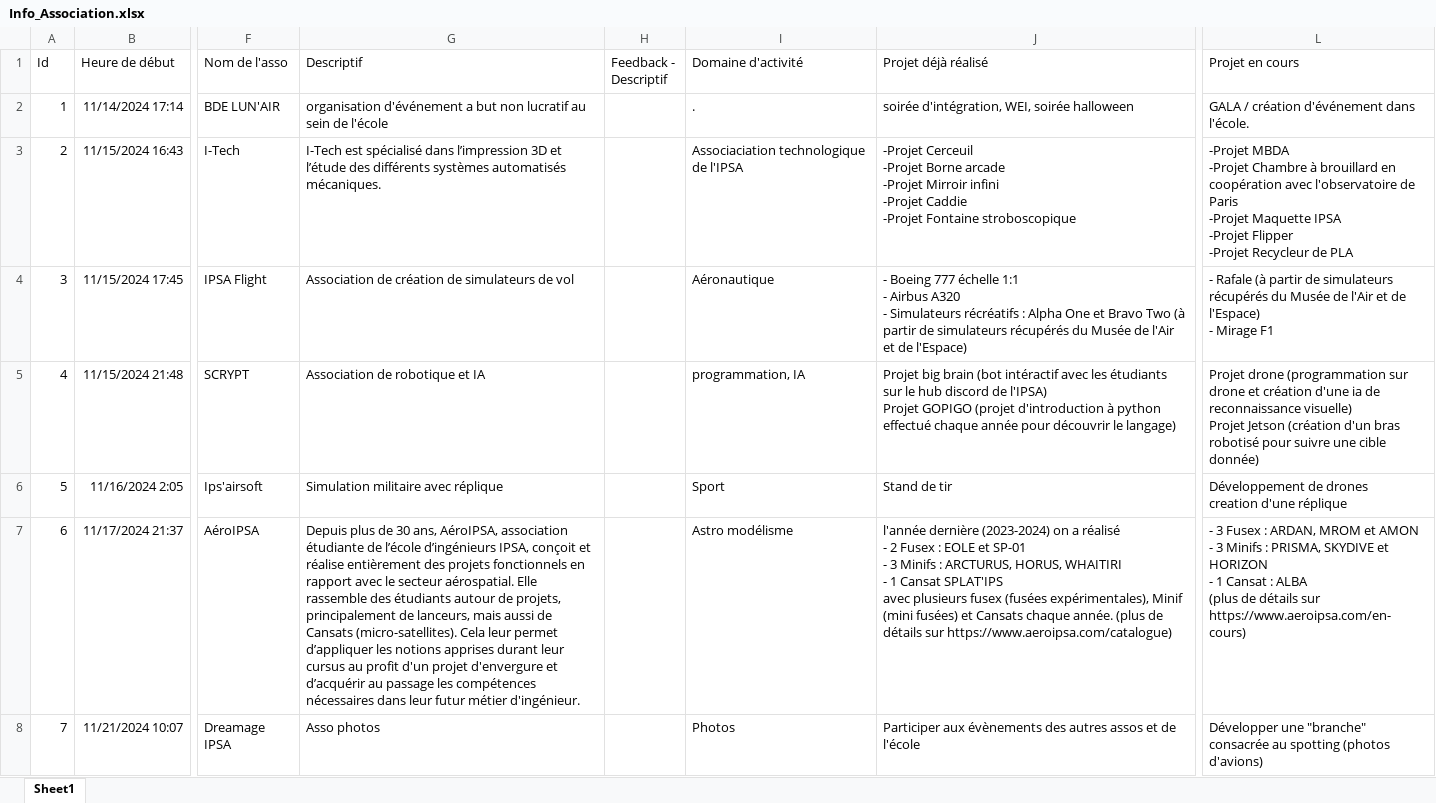
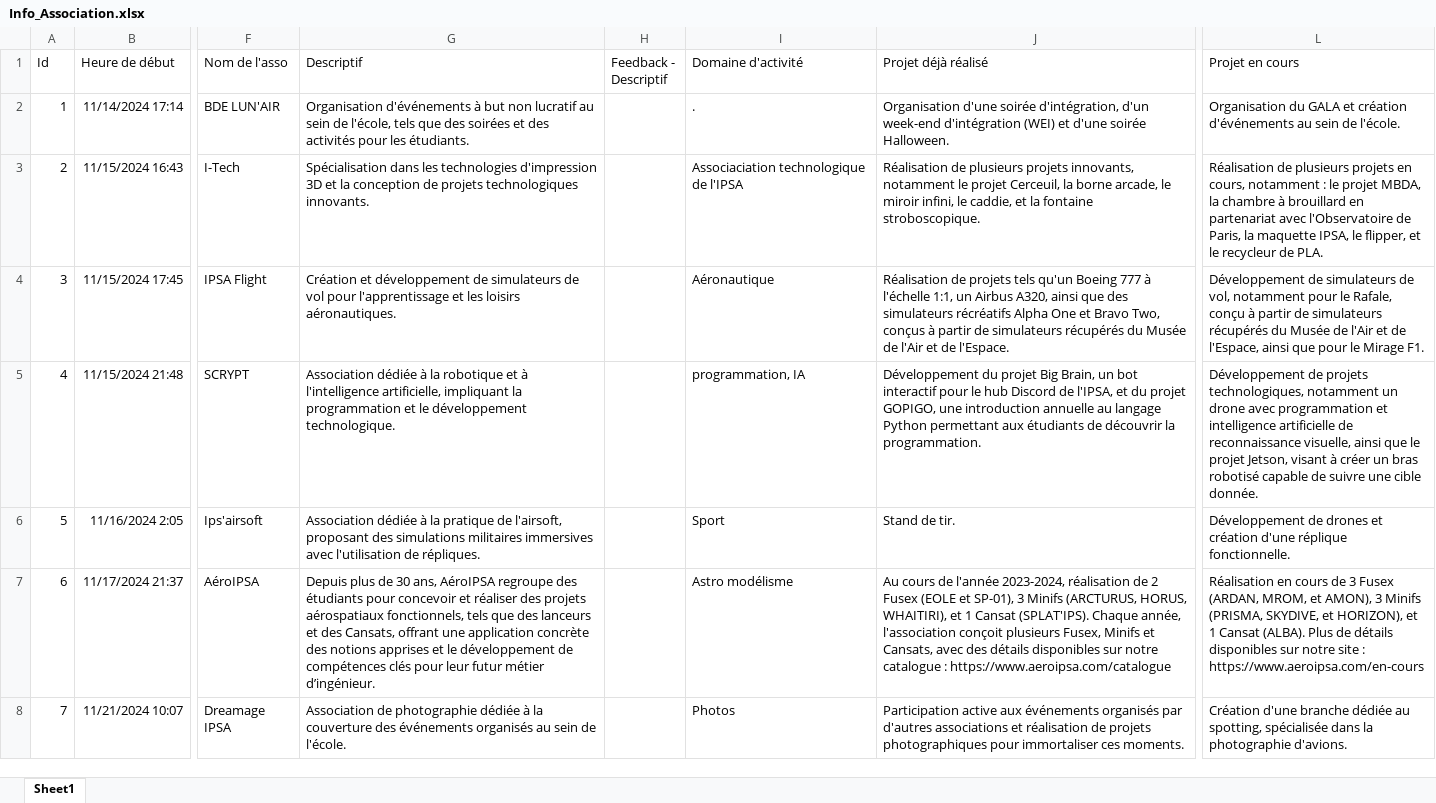
Before and after one commit to Timi230/PMI_GuideIPSA, an Excel workbook: Info_Association.xlsx, sheet Sheet1, drawn as a sheet; only a part is shown, gaps mark what is left out; values as stored, in another font and other column widths than the file's, no borders; table styles not drawn; ↵ is a line break in a cell; the diff names each change by its address in the sheet, - before the commit and + after, or states it on an @@ line.

Commit message:
text standardisation

```diff
--- a/Info_Association.xlsx (sheet Sheet1)
+++ b/Info_Association.xlsx (sheet Sheet1)
-G2 (Descriptif): organisation d'événement a but non lucratif au sein de l'école
+G2 (Descriptif): Organisation d'événements à but non lucratif au sein de l'école, tels que des soirées et des activités pour les étudiants.
-J2 (Projet déjà réalisé): soirée d'intégration, WEI, soirée halloween
+J2 (Projet déjà réalisé): Organisation d'une soirée d'intégration, d'un week-end d'intégration (WEI) et d'une soirée Halloween.
-L2 (Projet en cours): GALA / création d'événement dans l'école.
+L2 (Projet en cours): Organisation du GALA et création d'événements au sein de l'école.
-G3 (Descriptif): I-Tech est spécialisé dans l’impression 3D et l’étude des différents systèmes automatisés mécaniques.
+G3 (Descriptif): Spécialisation dans les technologies d'impression 3D et la conception de projets technologiques innovants.
-J3 (Projet déjà réalisé): -Projet Cerceuil ↵ -Projet Borne arcade ↵ -Projet Mirroir infini ↵ -Projet Caddie ↵ -Projet Fontaine stroboscopique
+J3 (Projet déjà réalisé): Réalisation de plusieurs projets innovants, notamment le projet Cerceuil, la borne arcade, le miroir infini, le caddie, et la fontaine stroboscopique.
-L3 (Projet en cours): -Projet MBDA ↵ -Projet Chambre à brouillard en coopération avec l'observatoire de Paris ↵ -Projet Maquette IPSA ↵ -Projet Flipper ↵ -Projet Recycleur de PLA
+L3 (Projet en cours): Réalisation de plusieurs projets en cours, notamment : le projet MBDA, la chambre à brouillard en partenariat avec l'Observatoire de Paris, la maquette IPSA, le flipper, et le recycleur de PLA.
-G4 (Descriptif): Association de création de simulateurs de vol
+G4 (Descriptif): Création et développement de simulateurs de vol pour l'apprentissage et les loisirs aéronautiques.
-J4 (Projet déjà réalisé): - Boeing 777 échelle 1:1 ↵ - Airbus A320 ↵ - Simulateurs récréatifs : Alpha One et Bravo Two (à partir de simulateurs récupérés du Musée de l'Air et de l'Espace)
+J4 (Projet déjà réalisé): Réalisation de projets tels qu'un Boeing 777 à l'échelle 1:1, un Airbus A320, ainsi que des simulateurs récréatifs Alpha One et Bravo Two, conçus à partir de simulateurs récupérés du Musée de l'Air et de l'Espace.
-L4 (Projet en cours): - Rafale (à partir de simulateurs récupérés du Musée de l'Air et de l'Espace) ↵ - Mirage F1
+L4 (Projet en cours): Développement de simulateurs de vol, notamment pour le Rafale, conçu à partir de simulateurs récupérés du Musée de l'Air et de l'Espace, ainsi que pour le Mirage F1.
-G5 (Descriptif): Association de robotique et IA
+G5 (Descriptif): Association dédiée à la robotique et à l'intelligence artificielle, impliquant la programmation et le développement technologique.
-J5 (Projet déjà réalisé): Projet big brain (bot intéractif avec les étudiants sur le hub discord de l'IPSA) ↵ Projet GOPIGO (projet d'introduction à python effectué chaque année pour découvrir le langage)
+J5 (Projet déjà réalisé): Développement du projet Big Brain, un bot interactif pour le hub Discord de l'IPSA, et du projet GOPIGO, une introduction annuelle au langage Python permettant aux étudiants de découvrir la programmation.
-L5 (Projet en cours): Projet drone (programmation sur drone et création d'une ia de reconnaissance visuelle) ↵ Projet Jetson (création d'un bras robotisé pour suivre une cible donnée)
+L5 (Projet en cours): Développement de projets technologiques, notamment un drone avec programmation et intelligence artificielle de reconnaissance visuelle, ainsi que le projet Jetson, visant à créer un bras robotisé capable de suivre une cible donnée.
-G6 (Descriptif): Simulation militaire avec réplique
+G6 (Descriptif): Association dédiée à la pratique de l'airsoft, proposant des simulations militaires immersives avec l'utilisation de répliques.
-J6 (Projet déjà réalisé): Stand de tir
+J6 (Projet déjà réalisé): Stand de tir.
-L6 (Projet en cours): …de drones ↵ creation d'une réplique
+L6 (Projet en cours): …de drones et création d'une réplique fonctionnelle.
-G7 (Descriptif): …30 ans, AéroIPSA, association étudiante de l’école d’ingénieurs IPSA, conçoit et réalise entièrement des projets fonctionnels en rapport avec le secteur aérospatial. Elle rassemble des étudiants autour de projets, principalement de lanceurs, mais aussi de Cansats (micro-satellites). Cela leur permet d’appliquer les notions apprises durant leur cursus au profit d'un projet d'envergure et d’acquérir au passage les compétences nécessaires dans leur futur métier d'ingénieur.
+G7 (Descriptif): …30 ans, AéroIPSA regroupe des étudiants pour concevoir et réaliser des projets aérospatiaux fonctionnels, tels que des lanceurs et des Cansats, offrant une application concrète des notions apprises et le développement de compétences clés pour leur futur métier d’ingénieur.
-J7 (Projet déjà réalisé): l'année dernière (2023-2024) on a réalisé ↵ - 2 Fusex : EOLE et SP-01 ↵ - 3 Minifs : ARCTURUS, HORUS, WHAITIRI ↵ - 1 Cansat SPLAT'IPS ↵ avec plusieurs fusex (fusées expérimentales), Minif (mini fusées) et Cansats chaque année. (plus de détails sur https://www.aeroipsa.com/catalogue)
+J7 (Projet déjà réalisé): Au cours de l'année 2023-2024, réalisation de 2 Fusex (EOLE et SP-01), 3 Minifs (ARCTURUS, HORUS, WHAITIRI), et 1 Cansat (SPLAT'IPS). Chaque année, l'association conçoit plusieurs Fusex, Minifs et Cansats, avec des détails disponibles sur notre catalogue : https://www.aeroipsa.com/catalogue
-L7 (Projet en cours): - 3 Fusex : ARDAN, MROM et AMON ↵ - 3 Minifs : PRISMA, SKYDIVE et HORIZON ↵ - 1 Cansat : ALBA ↵ (plus de détails sur https://www.aeroipsa.com/en-cours)
+L7 (Projet en cours): Réalisation en cours de 3 Fusex (ARDAN, MROM, et AMON), 3 Minifs (PRISMA, SKYDIVE, et HORIZON), et 1 Cansat (ALBA). Plus de détails disponibles sur notre site : https://www.aeroipsa.com/en-cours
-G8 (Descriptif): Asso photos
+G8 (Descriptif): Association de photographie dédiée à la couverture des événements organisés au sein de l'école.
-J8 (Projet déjà réalisé): Participer aux évènements des autres assos et de l'école
+J8 (Projet déjà réalisé): Participation active aux événements organisés par d'autres associations et réalisation de projets photographiques pour immortaliser ces moments.
-L8 (Projet en cours): Développer une "branche" consacrée au spotting (photos d'avions)
+L8 (Projet en cours): Création d'une branche dédiée au spotting, spécialisée dans la photographie d'avions.
```
